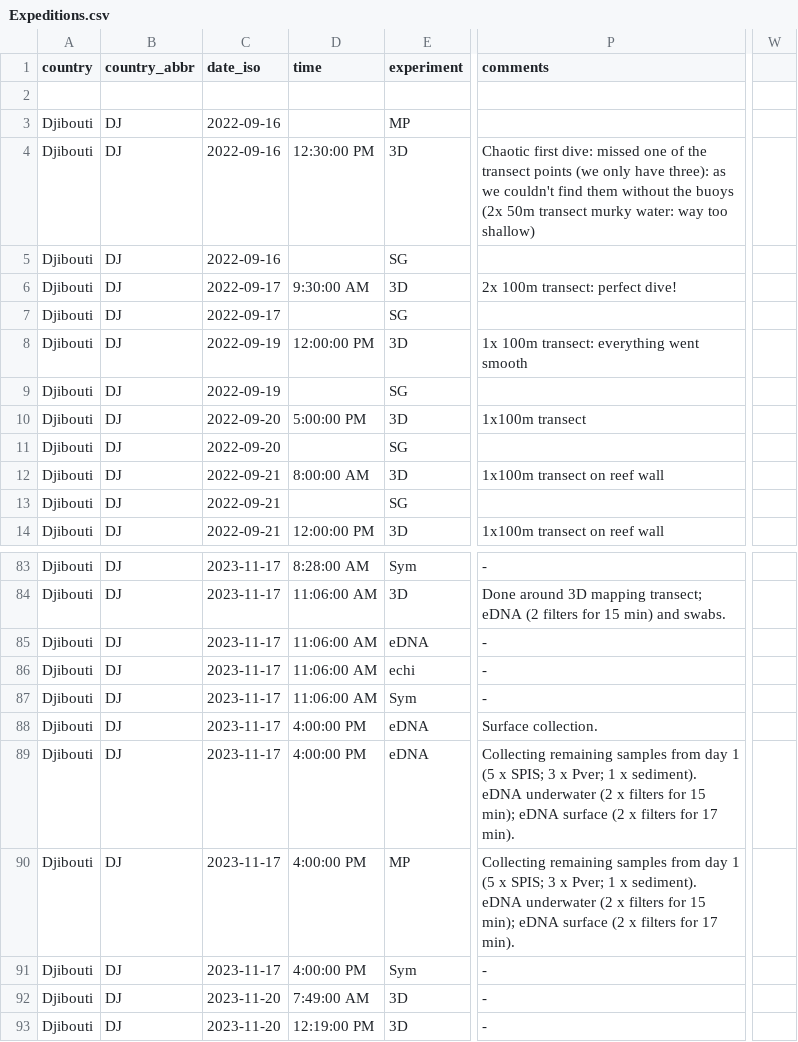
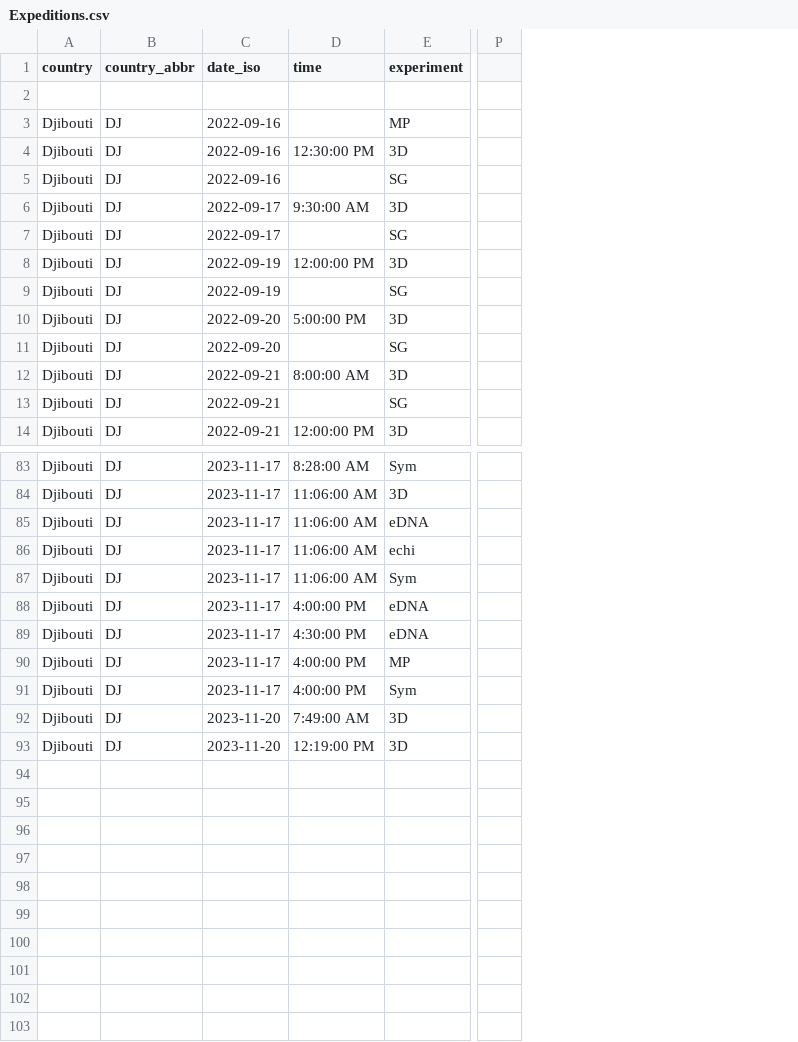
Before and after one commit to EPFL-ENAC/lgb-trsc, a CSV file: frontend/src/assets/data/Expeditions.csv, drawn as a sheet; only a part is shown, gaps mark what is left out; removed rows and columns are numbered as before the commit, all else as after; the diff names each change by its address in the sheet, - before the commit and + after, or states it on an @@ line.

Commit message:
chore(data): update with latest expeditions

```diff
--- a/frontend/src/assets/data/Expeditions.csv
+++ b/frontend/src/assets/data/Expeditions.csv
-column P (comments), rows 4-14: Chaotic first dive: missed one of the transect points (we only have three): as we couldn't find them without the buoys (2x 50m transect murky water: way too shallow) |  | 2x 100m transect: perfect dive! |  | 1x 100m transect: everything went smooth |  | 1x100m transect |  | 1x100m transect on reef wall |  | 1x100m transect on reef wall; rows 83-93: - | Done around 3D mapping transect; eDNA (2 filters for 15 min) and swabs. | - | - | - | Surface collection. | Collecting remaining samples from day 1 (5 x SPIS; 3 x Pver; 1 x sediment). eDNA underwater (2 x filters for 15 min); eDNA surface (2 x filters for 17 min). | Collecting remaining samples from day 1 (5 x SPIS; 3 x Pver; 1 x sediment). eDNA underwater (2 x filters for 15 min); eDNA surface (2 x filters for 17 min). | - | - | -
+column P, empty
-column W, empty
-D89 (time): 4:00:00 PM
+D89 (time): 4:30:00 PM
```
